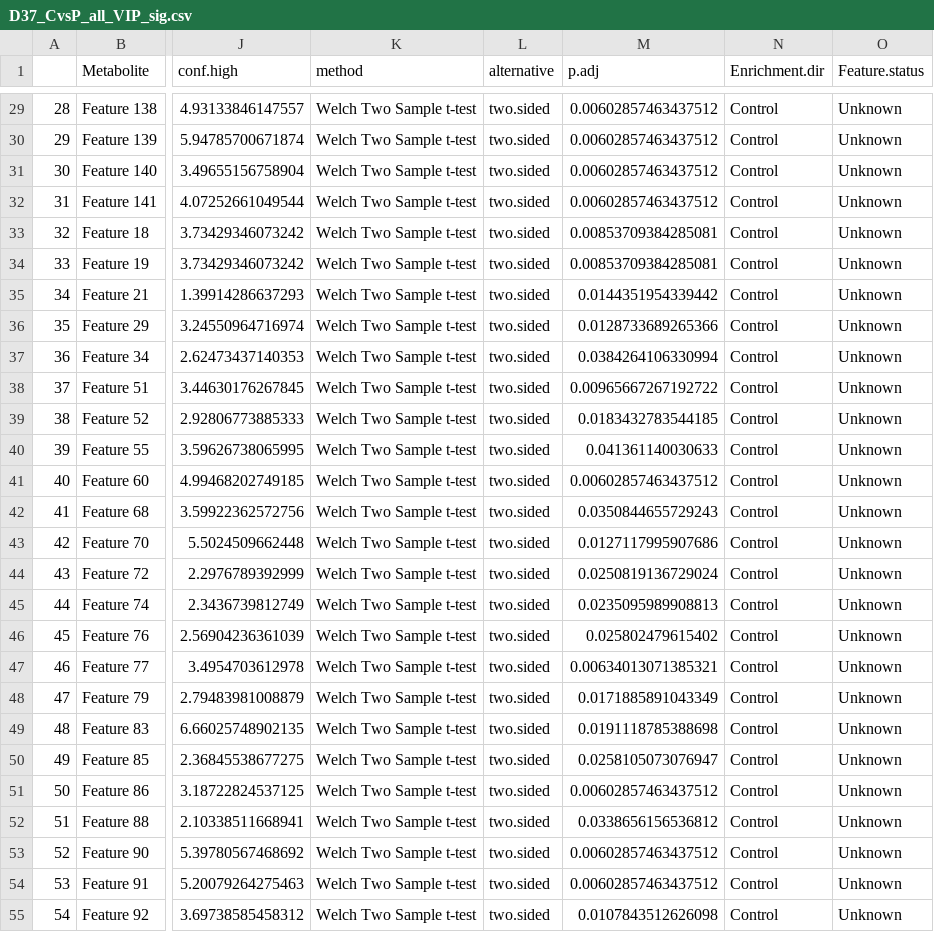
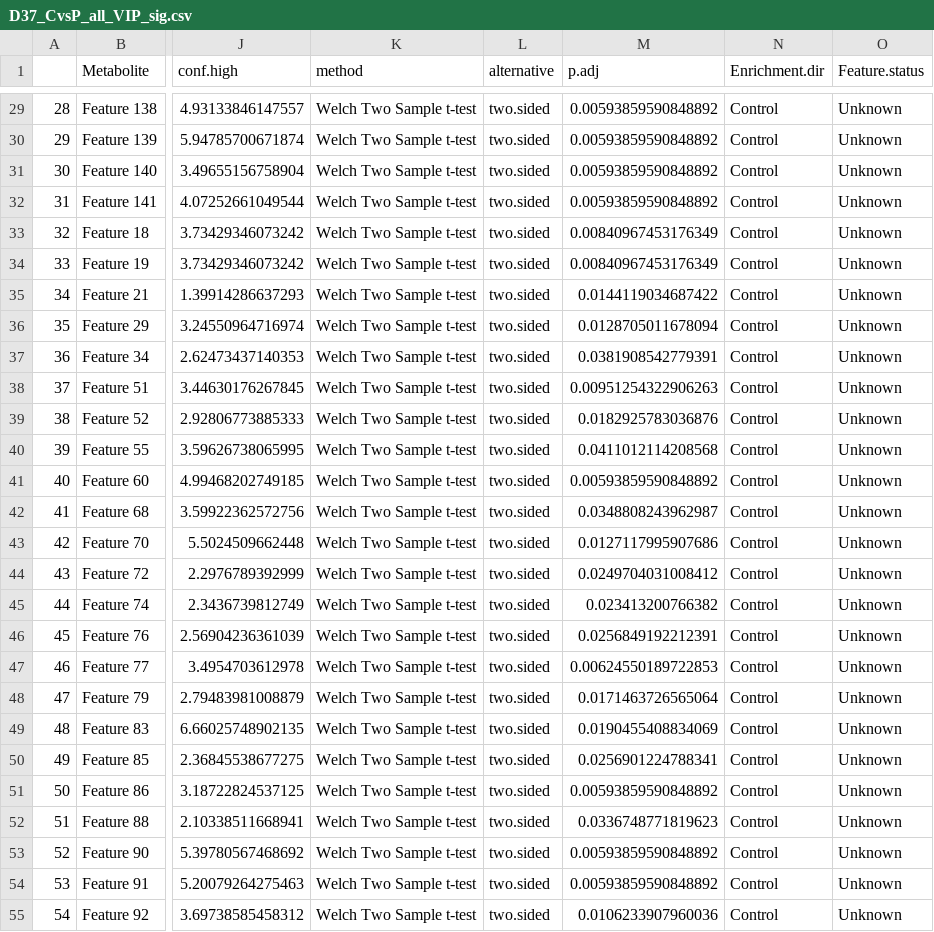
Before and after one commit to kevinhwong1/Porites_Rim_Bleaching_2019, a CSV file: output/Metabolomics/VIP/D37_CvsP_all_VIP_sig.csv, drawn as a sheet; only a part is shown, gaps mark what is left out; the diff covers the shown part only; the diff names each change by its address in the sheet, - before the commit and + after, or states it on an @@ line.

```diff
--- a/output/Metabolomics/VIP/D37_CvsP_all_VIP_sig.csv
+++ b/output/Metabolomics/VIP/D37_CvsP_all_VIP_sig.csv
-M29:M32 (p.adj): 0.00602857463437512
+M29:M32 (p.adj): 0.00593859590848892
-M33:M34 (p.adj): 0.00853709384285081
+M33:M34 (p.adj): 0.00840967453176349
-M35 (p.adj): 0.0144351954339442
+M35 (p.adj): 0.0144119034687422
-M36 (p.adj): 0.0128733689265366
+M36 (p.adj): 0.0128705011678094
-M37 (p.adj): 0.0384264106330994
+M37 (p.adj): 0.0381908542779391
-M38 (p.adj): 0.00965667267192722
+M38 (p.adj): 0.00951254322906263
-M39 (p.adj): 0.0183432783544185
+M39 (p.adj): 0.0182925783036876
-M40 (p.adj): 0.041361140030633
+M40 (p.adj): 0.0411012114208568
-M41 (p.adj): 0.00602857463437512
+M41 (p.adj): 0.00593859590848892
-M42 (p.adj): 0.0350844655729243
+M42 (p.adj): 0.0348808243962987
-M44 (p.adj): 0.0250819136729024
+M44 (p.adj): 0.0249704031008412
-M45 (p.adj): 0.0235095989908813
+M45 (p.adj): 0.023413200766382
-M46 (p.adj): 0.025802479615402
+M46 (p.adj): 0.0256849192212391
-M47 (p.adj): 0.00634013071385321
+M47 (p.adj): 0.00624550189722853
-M48 (p.adj): 0.0171885891043349
+M48 (p.adj): 0.0171463726565064
-M49 (p.adj): 0.0191118785388698
+M49 (p.adj): 0.0190455408834069
-M50 (p.adj): 0.0258105073076947
+M50 (p.adj): 0.0256901224788341
-M51 (p.adj): 0.00602857463437512
+M51 (p.adj): 0.00593859590848892
-M52 (p.adj): 0.0338656156536812
+M52 (p.adj): 0.0336748771819623
-M53:M54 (p.adj): 0.00602857463437512
+M53:M54 (p.adj): 0.00593859590848892
-M55 (p.adj): 0.0107843512626098
+M55 (p.adj): 0.0106233907960036
```
Also changed, not shown: 1 removed row, 94 edited cells and row numbers in column A elsewhere in this file, output/Metabolomics/VIP/D37_BvsC_all_VIP_sig.csv, output/Metabolomics/VIP/D52_BvsC_all_VIP_sig.csv, 34 other files.
